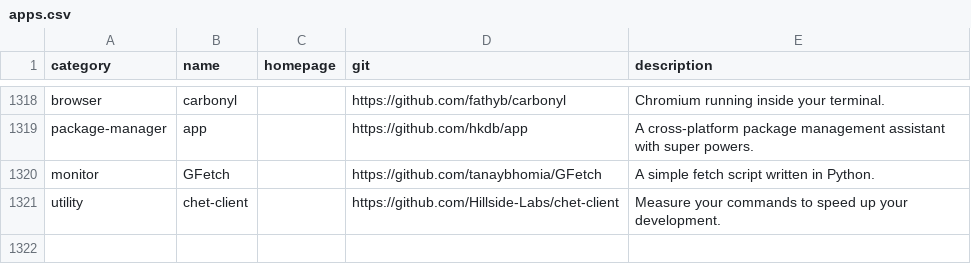
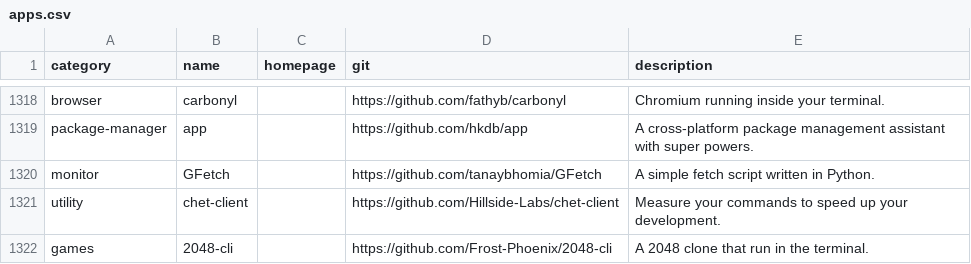
Before and after one commit to toolleeo/cli-apps, a CSV file: data/apps.csv, drawn as a sheet; only a part is shown, gaps mark what is left out; the diff names each change by its address in the sheet, - before the commit and + after, or states it on an @@ line.

```diff
--- a/data/apps.csv
+++ b/data/apps.csv
+row 1322: games | 2048-cli |  | https://github.com/Frost-Phoenix/2048-cli | A 2048 clone that run in the terminal.
```
Also changed, not shown: 1 other file.
